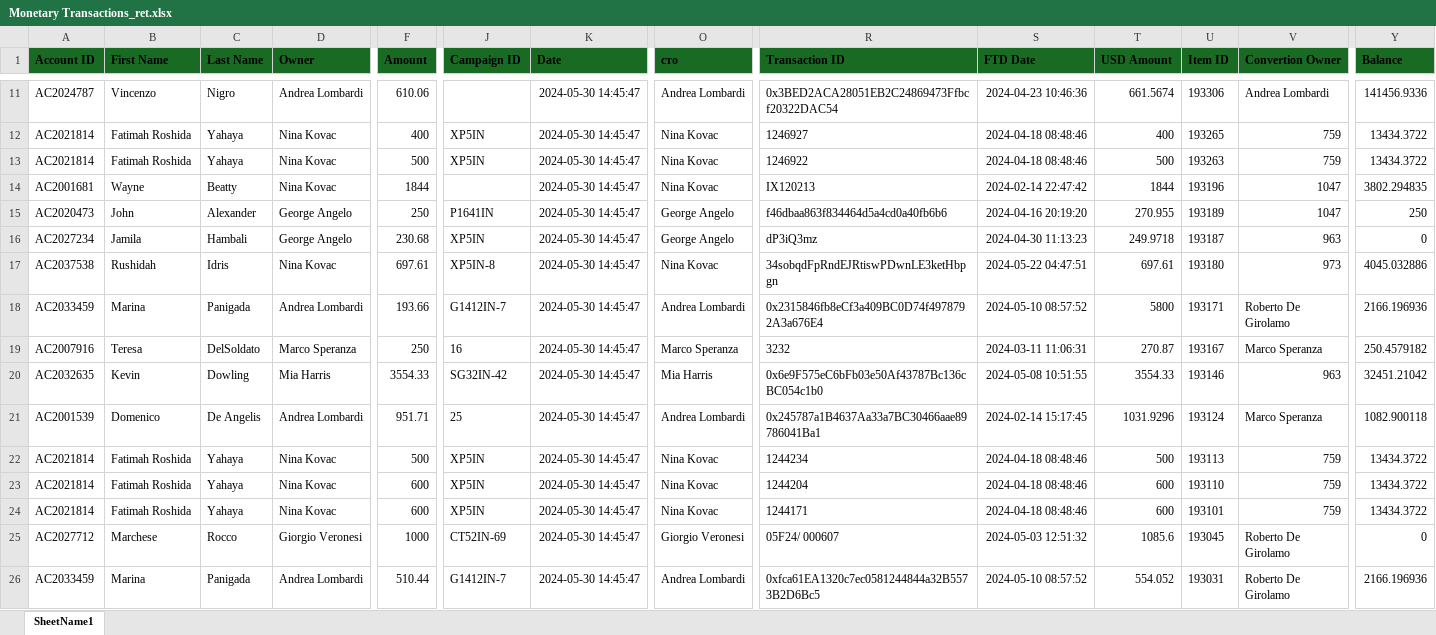
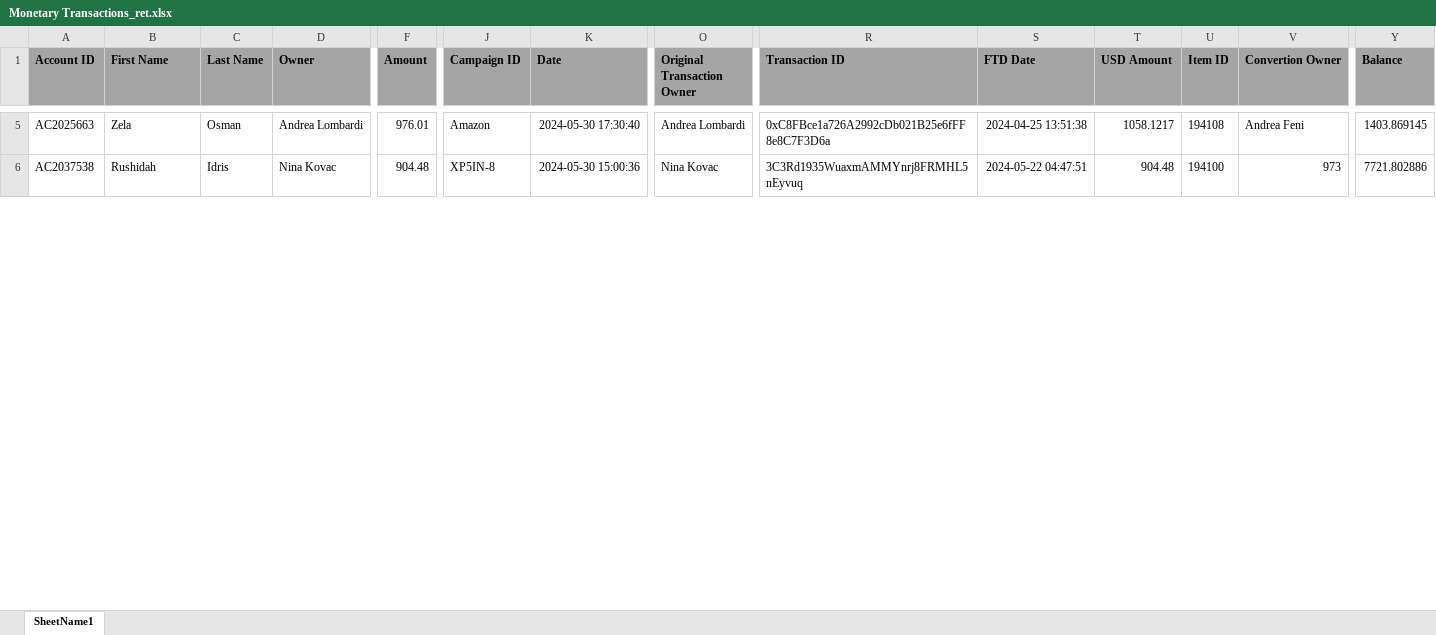
Before and after one commit to heroesrace/promo_may_24, an Excel workbook: Monetary Transactions_ret.xlsx, sheet SheetName1, drawn as a sheet; only a part is shown, gaps mark what is left out; values as stored, in another font and other column widths than the file's, no borders; removed rows and columns are numbered as before the commit, all else as after; rows hold the shown columns only; the diff covers the shown part only; the diff names each change by its address in the sheet, - before the commit and + after, or states it on an @@ line.

Commit message:
Add files via upload

```diff
--- a/Monetary Transactions_ret.xlsx (sheet SheetName1)
+++ b/Monetary Transactions_ret.xlsx (sheet SheetName1)
-A1:Y1 fill: #196B24
+A1:Y1 fill: #A5A5A5
-O1: сто
+O1: Original Transaction Owner
-A5 (Account ID): AC2024787
+A5 (Account ID): AC2025663
-B5 (First Name): Vincenzo
+B5 (First Name): Zela
-C5 (Last Name): Nigro
+C5 (Last Name): Osman
-F5 (Amount): 610.06
+F5 (Amount): 976.01
-J5 (Campaign ID): (empty)
+J5 (Campaign ID): Amazon
-K5 (Date): 2024-05-30 14:45:47
+K5 (Date): 2024-05-30 17:30:40
-R5 (Transaction ID): 0x3BED2ACA28051EB2C24869473Ffbcf20322DAC54
+R5 (Transaction ID): 0xC8FBce1a726A2992cDb021B25e6fFF8e8C7F3D6a
-S5 (FTD Date): 2024-04-23 10:46:36
+S5 (FTD Date): 2024-04-25 13:51:38
-T5 (USD Amount): 661.5674
+T5 (USD Amount): 1058.1217
-U5 (Item ID): 193306
+U5 (Item ID): 194108
-V5 (Convertion Owner): Andrea Lombardi
+V5 (Convertion Owner): Andrea Feni
-Y5 (Balance): 141456.9336
+Y5 (Balance): 1403.869145
-row 12: AC2021814 | Fatimah Roshida | Yahaya | Nina Kovac | 400 | XP5IN | 2024-05-30 14:45:47 | Nina Kovac | 1246927 | 2024-04-18 08:48:46 | 400 | 193265 | 759 | 13434.3722
-row 13: AC2021814 | Fatimah Roshida | Yahaya | Nina Kovac | 500 | XP5IN | 2024-05-30 14:45:47 | Nina Kovac | 1246922 | 2024-04-18 08:48:46 | 500 | 193263 | 759 | 13434.3722
-row 14: AC2001681 | Wayne | Beatty | Nina Kovac | 1844 |  | 2024-05-30 14:45:47 | Nina Kovac | IX120213 | 2024-02-14 22:47:42 | 1844 | 193196 | 1047 | 3802.294835
-row 15: AC2020473 | John | Alexander | George Angelo | 250 | P1641IN | 2024-05-30 14:45:47 | George Angelo | f46dbaa863f834464d5a4cd0a40fb6b6 | 2024-04-16 20:19:20 | 270.955 | 193189 | 1047 | 250
-row 16: AC2027234 | Jamila | Hambali | George Angelo | 230.68 | XP5IN | 2024-05-30 14:45:47 | George Angelo | dP3iQ3mz | 2024-04-30 11:13:23 | 249.9718 | 193187 | 963 | 0
-F6 (Amount): 697.61
+F6 (Amount): 904.48
-K6 (Date): 2024-05-30 14:45:47
+K6 (Date): 2024-05-30 15:00:36
-R6 (Transaction ID): 34sobqdFpRndEJRtiswPDwnLE3ketHbpgn
+R6 (Transaction ID): 3C3Rd1935WuaxmAMMYnrj8FRMHL5nEyvuq
-T6 (USD Amount): 697.61
+T6 (USD Amount): 904.48
-U6 (Item ID): 193180
+U6 (Item ID): 194100
-Y6 (Balance): 4045.032886
+Y6 (Balance): 7721.802886
-row 18: AC2033459 | Marina | Panigada | Andrea Lombardi | 193.66 | G1412IN-7 | 2024-05-30 14:45:47 | Andrea Lombardi | 0x2315846fb8eCf3a409BC0D74f4978792A3a676E4 | 2024-05-10 08:57:52 | 5800 | 193171 | Roberto De Girolamo | 2166.196936
-row 19: AC2007916 | Teresa | DelSoldato | Marco Speranza | 250 | 16 | 2024-05-30 14:45:47 | Marco Speranza | 3232 | 2024-03-11 11:06:31 | 270.87 | 193167 | Marco Speranza | 250.4579182
-row 20: AC2032635 | Kevin | Dowling | Mia Harris | 3554.33 | SG32IN-42 | 2024-05-30 14:45:47 | Mia Harris | 0x6e9F575eC6bFb03e50Af43787Bc136cBC054c1b0 | 2024-05-08 10:51:55 | 3554.33 | 193146 | 963 | 32451.21042
-row 21: AC2001539 | Domenico | De Angelis | Andrea Lombardi | 951.71 | 25 | 2024-05-30 14:45:47 | Andrea Lombardi | 0x245787a1B4637Aa33a7BC30466aae89786041Ba1 | 2024-02-14 15:17:45 | 1031.9296 | 193124 | Marco Speranza | 1082.900118
-row 22: AC2021814 | Fatimah Roshida | Yahaya | Nina Kovac | 500 | XP5IN | 2024-05-30 14:45:47 | Nina Kovac | 1244234 | 2024-04-18 08:48:46 | 500 | 193113 | 759 | 13434.3722
-row 23: AC2021814 | Fatimah Roshida | Yahaya | Nina Kovac | 600 | XP5IN | 2024-05-30 14:45:47 | Nina Kovac | 1244204 | 2024-04-18 08:48:46 | 600 | 193110 | 759 | 13434.3722
-row 24: AC2021814 | Fatimah Roshida | Yahaya | Nina Kovac | 600 | XP5IN | 2024-05-30 14:45:47 | Nina Kovac | 1244171 | 2024-04-18 08:48:46 | 600 | 193101 | 759 | 13434.3722
-row 25: AC2027712 | Marchese | Rocco | Giorgio Veronesi | 1000 | CT52IN-69 | 2024-05-30 14:45:47 | Giorgio Veronesi | 05F24/ 000607 | 2024-05-03 12:51:32 | 1085.6 | 193045 | Roberto De Girolamo | 0
-row 26: AC2033459 | Marina | Panigada | Andrea Lombardi | 510.44 | G1412IN-7 | 2024-05-30 14:45:47 | Andrea Lombardi | 0xfca61EA1320c7ec0581244844a32B5573B2D6Bc5 | 2024-05-10 08:57:52 | 554.052 | 193031 | Roberto De Girolamo | 2166.196936
```
Also changed, not shown: 5 added rows, 11 removed rows, 47 edited cells and cell formats elsewhere in this sheet.
